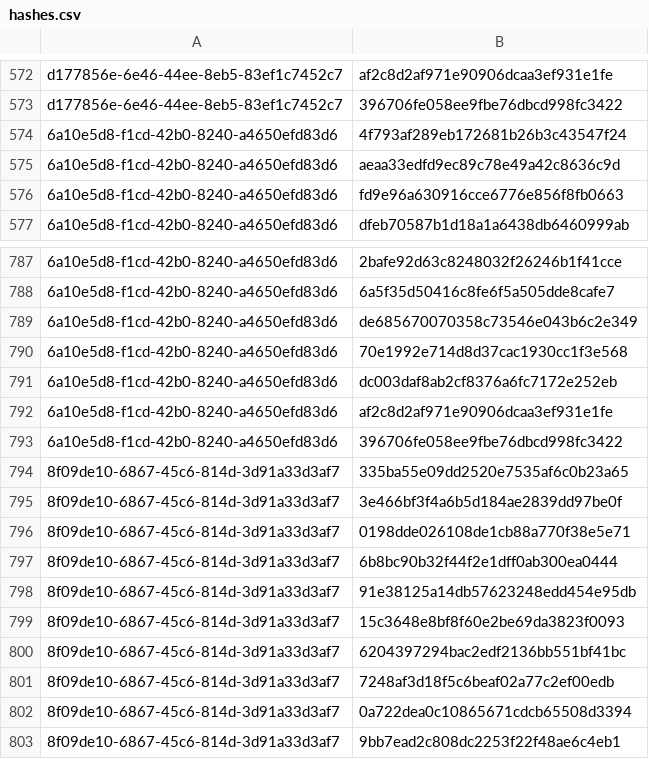
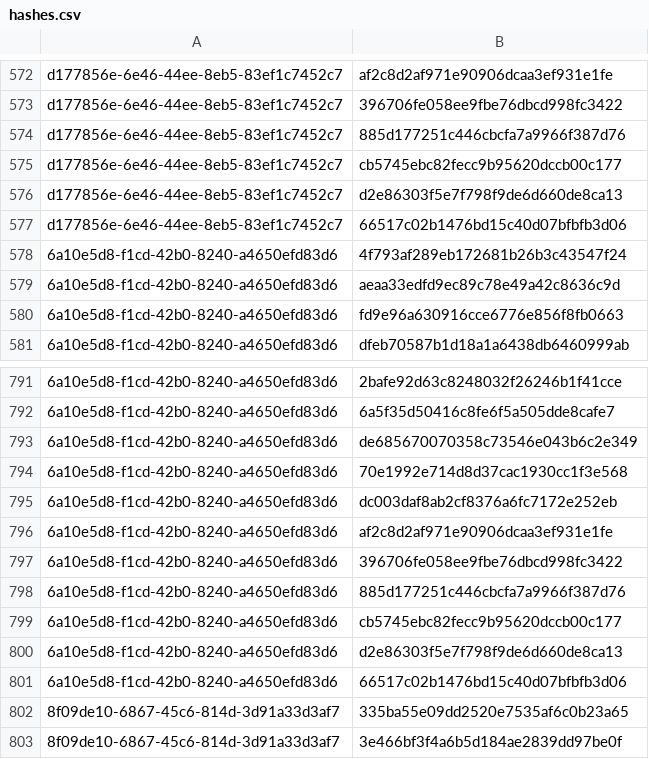
Before and after one commit to RedBlue232/threat-feed-publisher, a CSV file: misp-feed/hashes.csv, drawn as a sheet; only a part is shown, gaps mark what is left out; the shorter side is filled out with more unchanged rows.

Commit message:
chore(misp): refresh feed (3 events) [2026-06-01T13:30Z]

```diff
--- a/misp-feed/hashes.csv
+++ b/misp-feed/hashes.csv
@@ -573,2 +573,6 @@ d177856e-6e46-44ee-8eb5-83ef1c7452c7,af2c8d2af971e90906dcaa3ef931e1fe
 d177856e-6e46-44ee-8eb5-83ef1c7452c7,396706fe058ee9fbe76dbcd998fc3422
+d177856e-6e46-44ee-8eb5-83ef1c7452c7,885d177251c446cbcfa7a9966f387d76
+d177856e-6e46-44ee-8eb5-83ef1c7452c7,cb5745ebc82fecc9b95620dccb00c177
+d177856e-6e46-44ee-8eb5-83ef1c7452c7,d2e86303f5e7f798f9de6d660de8ca13
+d177856e-6e46-44ee-8eb5-83ef1c7452c7,66517c02b1476bd15c40d07bfbfb3d06
 6a10e5d8-f1cd-42b0-8240-a4650efd83d6,4f793af289eb172681b26b3c43547f24
@@ -793,2 +797,6 @@ d177856e-6e46-44ee-8eb5-83ef1c7452c7,396706fe058ee9fbe76dbcd998fc3422
 6a10e5d8-f1cd-42b0-8240-a4650efd83d6,396706fe058ee9fbe76dbcd998fc3422
+6a10e5d8-f1cd-42b0-8240-a4650efd83d6,885d177251c446cbcfa7a9966f387d76
+6a10e5d8-f1cd-42b0-8240-a4650efd83d6,cb5745ebc82fecc9b95620dccb00c177
+6a10e5d8-f1cd-42b0-8240-a4650efd83d6,d2e86303f5e7f798f9de6d660de8ca13
+6a10e5d8-f1cd-42b0-8240-a4650efd83d6,66517c02b1476bd15c40d07bfbfb3d06
 8f09de10-6867-45c6-814d-3d91a33d3af7,335ba55e09dd2520e7535af6c0b23a65
```
